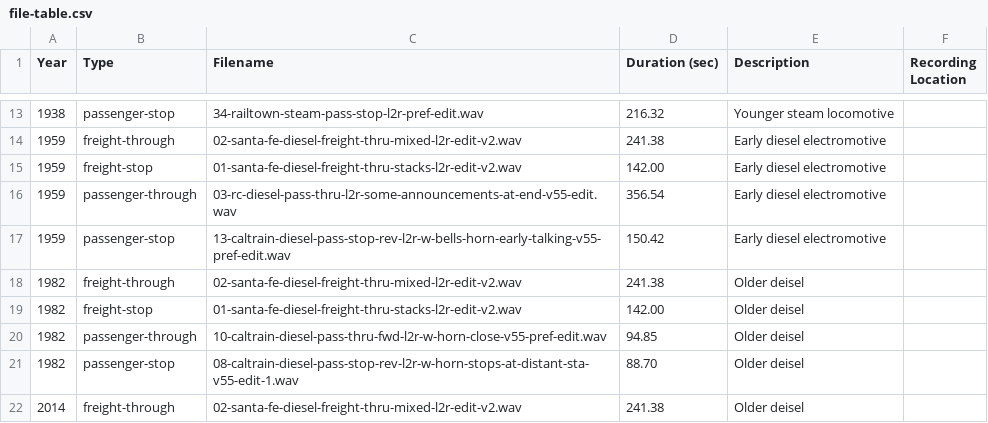
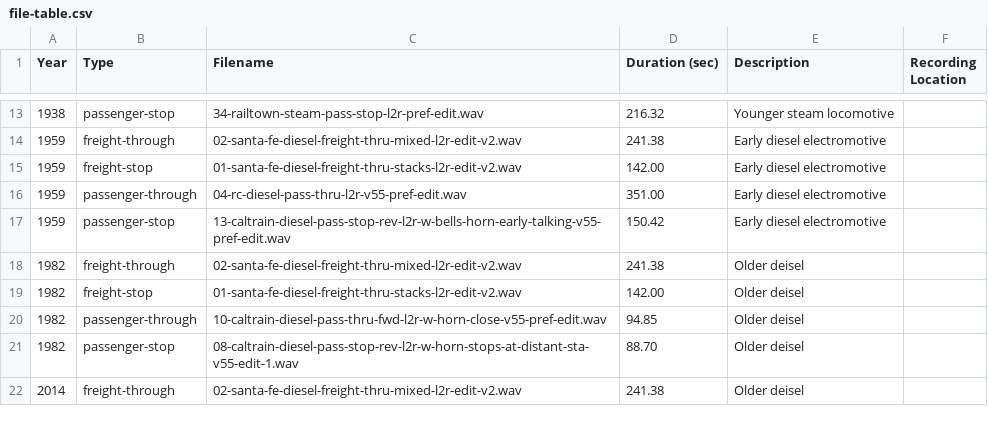
Before and after one commit to wmodes/blackrockstation, a CSV file: train/data/file-table.csv, drawn as a sheet; only a part is shown, gaps mark what is left out.

Commit message:
Update file-table.csv

```diff
--- a/train/data/file-table.csv
+++ b/train/data/file-table.csv
@@ -15,3 +15,3 @@ Year,Type,Filename,Duration (sec),Description,Recording Location
 1959,freight-stop,01-santa-fe-diesel-freight-thru-stacks-l2r-edit-v2.wav,142.00,Early diesel electromotive,
-1959,passenger-through,03-rc-diesel-pass-thru-l2r-some-announcements-at-end-v55-edit.wav,356.54,Early diesel electromotive,
+1959,passenger-through,04-rc-diesel-pass-thru-l2r-v55-pref-edit.wav,351.00,Early diesel electromotive,
 1959,passenger-stop,13-caltrain-diesel-pass-stop-rev-l2r-w-bells-horn-early-talking-v55-pref-edit.wav,150.42,Early diesel electromotive,
```
